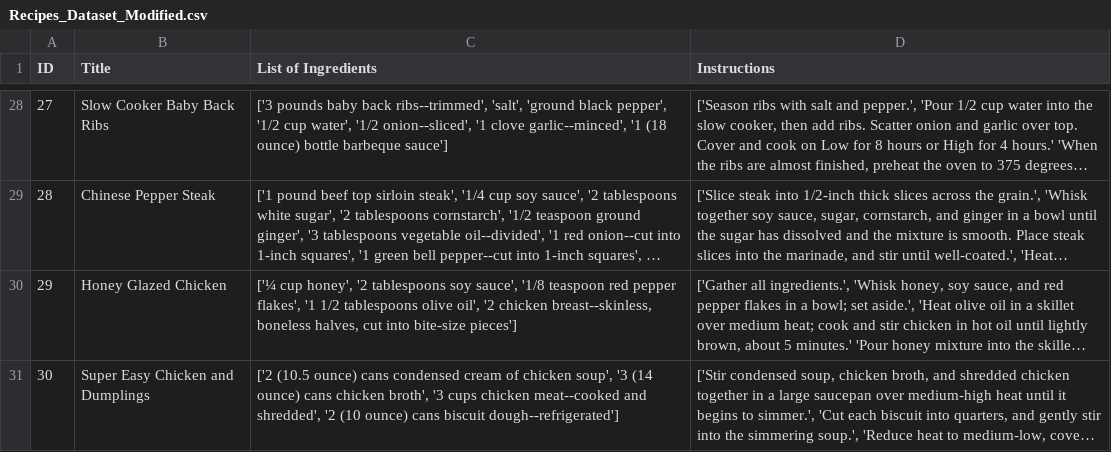
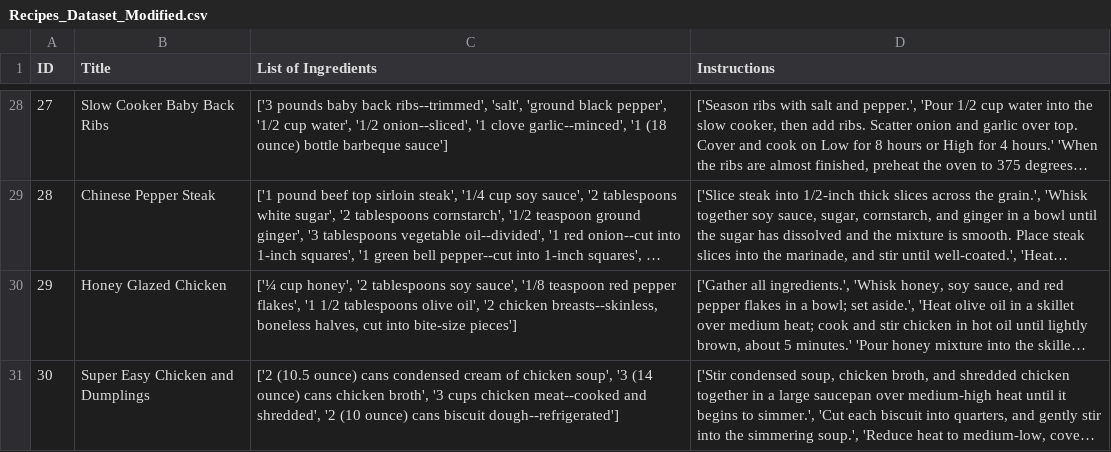
Before and after one commit to aquizon/FindMyRecipes, a CSV file: Recipes_Dataset_Modified.csv, drawn as a sheet; only a part is shown, gaps mark what is left out; long unchanged cells end in …; the diff covers the shown part only; the diff names each change by its address in the sheet, - before the commit and + after, or states it on an @@ line.

```diff
--- a/Recipes_Dataset_Modified.csv
+++ b/Recipes_Dataset_Modified.csv
-C30 (List of Ingredients): …'2 chicken breast--skinless, boneless halves,…
+C30 (List of Ingredients): …'2 chicken breasts--skinless, boneless halves,…
```
Also changed, not shown: 11 edited cells elsewhere in this file, 1 other file.
